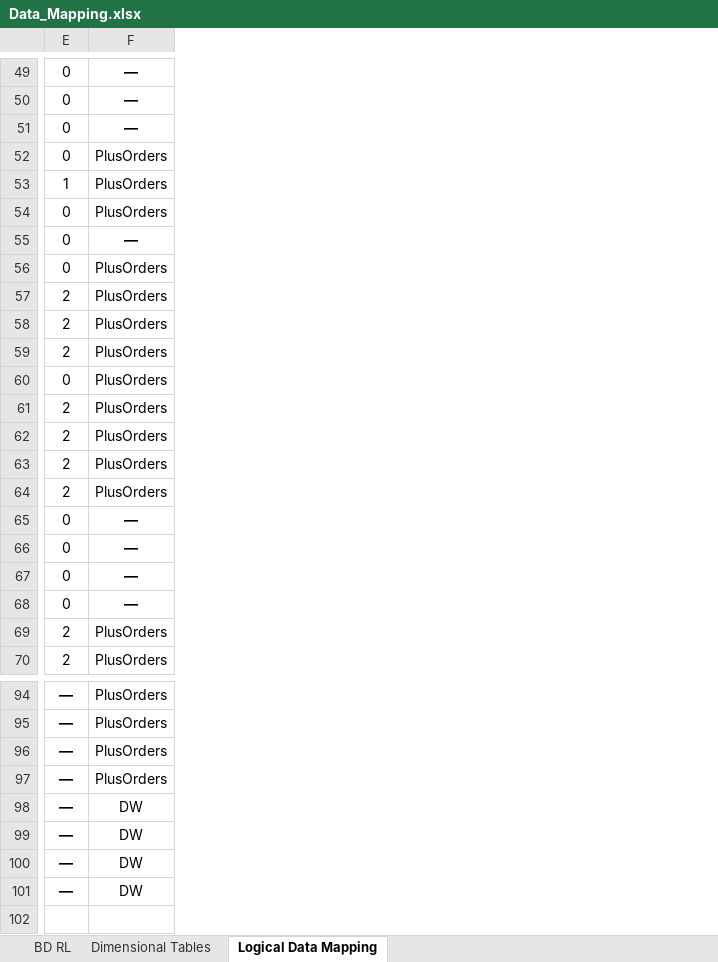
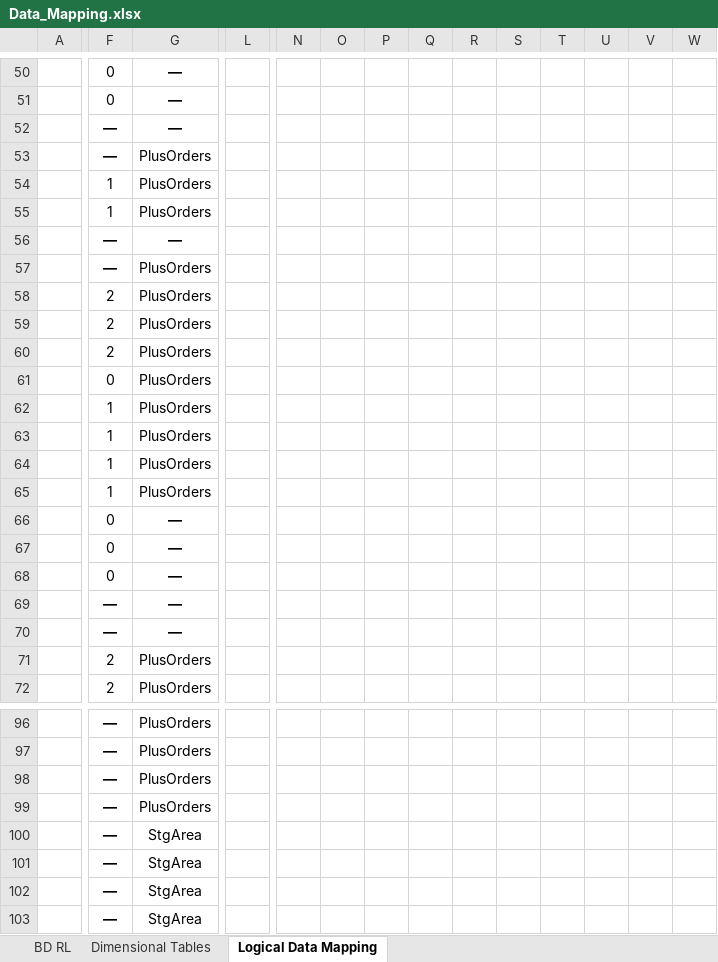
Before and after one commit to 1211882/ARMDD_1_2025, an Excel workbook: Data_Mapping.xlsx, sheet Logical Data Mapping, drawn as a sheet; only a part is shown, gaps mark what is left out; values as stored, in another font and other column widths than the file's, no borders; addresses are those after the commit; rows hold the shown columns only; the diff covers the shown part only; the diff names each change by its address in the sheet, - before the commit and + after, or states it on an @@ line.

Commit message:
Last Update Data Mapping

```diff
--- a/Data_Mapping.xlsx (sheet Logical Data Mapping)
+++ b/Data_Mapping.xlsx (sheet Logical Data Mapping)
+column A, empty
+column L, empty
+column N, empty
+column O, empty
+column P, empty
+column Q, empty
+column R, empty
+column S, empty
+column T, empty
+column U, empty
+column V, empty
+column W, empty
-F52:F53: 0
+F52:F53: —
-F52:F53 bold: off
+F52:F53 bold: on
-F55: 0
+F55: 1
-F56:F57: 0
+F56:F57: —
-F56:F57 bold: off
+F56:F57 bold: on
-F62:F65: 2
+F62:F65: 1
-F69: 0
+F69: —
-F69 bold: off
+F69 bold: on
+row 70:  | — | —
-G100:G103: DW
+G100:G103: StgArea
```
Also changed, not shown: 1 added row, 1 added column, 19 edited cells, cell formats and merged cells elsewhere in this sheet.
